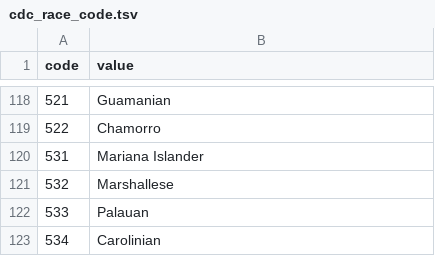
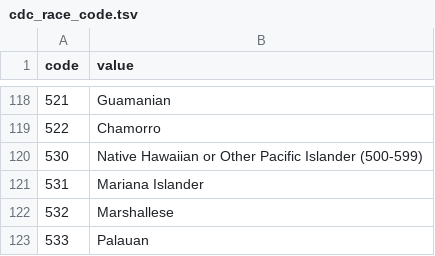
Before and after one commit to unreno/chirp, a TSV file: production/content/vital/births/cdc_race_code.tsv, drawn as a sheet; only a part is shown, gaps mark what is left out; the shorter side is filled out with more unchanged rows.

Commit message:
Added general 00 races to CDC list from CDC list to match actual data.

```diff
--- a/production/content/vital/births/cdc_race_code.tsv
+++ b/production/content/vital/births/cdc_race_code.tsv
@@ -119,2 +119,3 @@ code	value
 522	Chamorro
+530	Native Hawaiian or Other Pacific Islander (500-599)
 531	Mariana Islander
```
